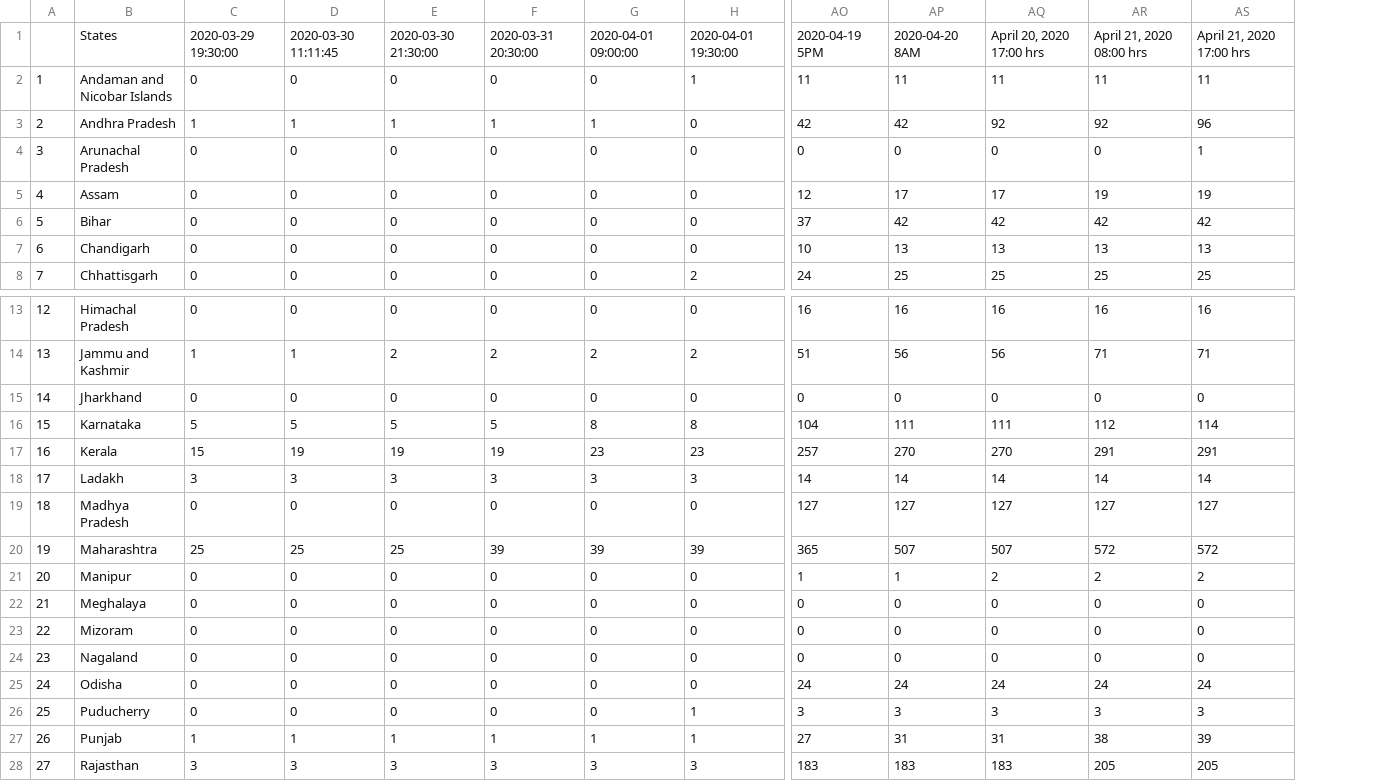
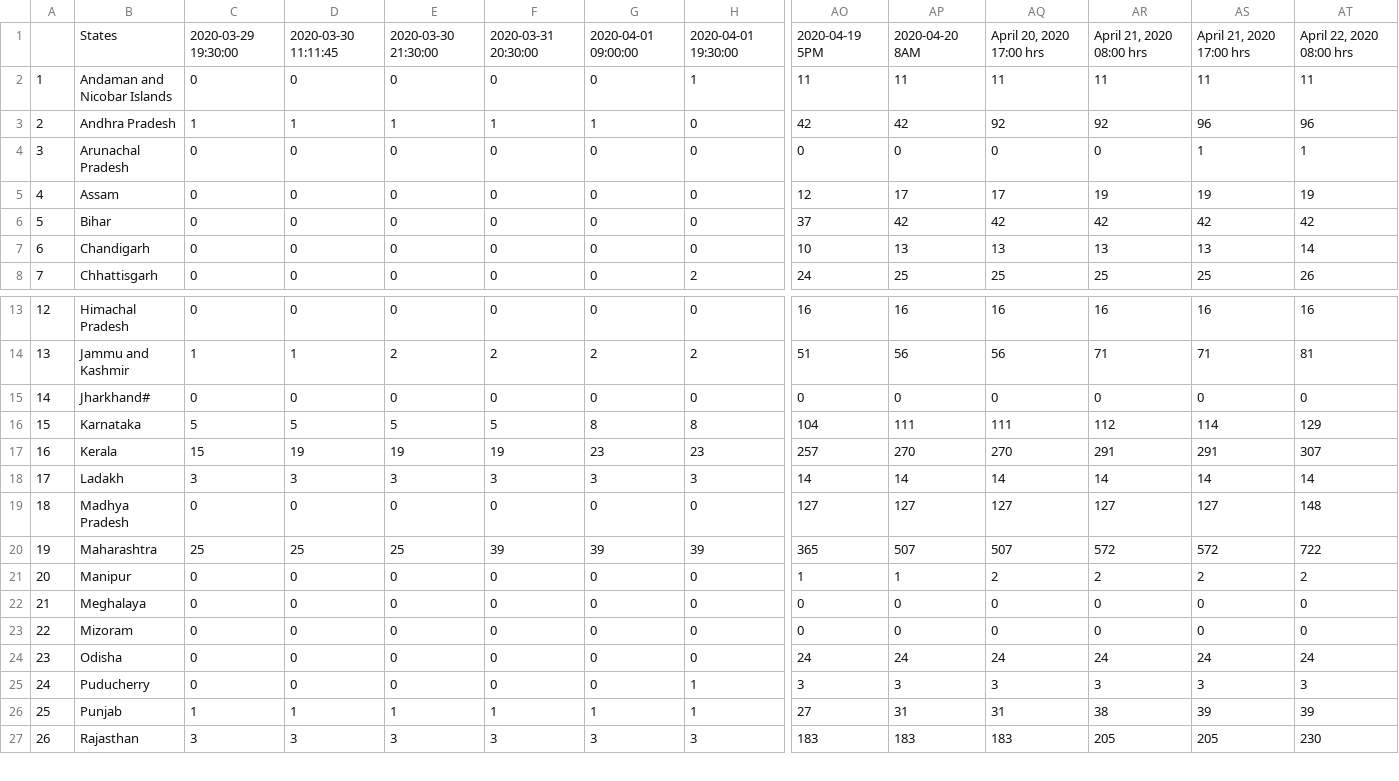
Before and after one commit to anmoledewan/CovidScrapper, a CSV file: CovidScrapper/india_recovered_covid.csv, drawn as a sheet; only a part is shown, gaps mark what is left out; removed rows and columns are numbered as before the commit, all else as after; rows hold the shown columns only; the diff names each change by its address in the sheet, - before the commit and + after, or states it on an @@ line.

```diff
--- a/CovidScrapper/india_recovered_covid.csv
+++ b/CovidScrapper/india_recovered_covid.csv
+column AT, rows 1-8: April 22, 2020 08:00 hrs | 11 | 96 | 1 | 19 | 42 | 14 | 26; rows 13-27: 16 | 81 | 0 | 129 | 307 | 14 | 148 | 722 | 2 | 0 | 0 | 24 | 3 | 39 | 230
-B15: Jharkhand
+B15: Jharkhand#
-row 24: 23 | Nagaland | 0 | 0 | 0 | 0 | 0 | 0 | 0 | 0 | 0 | 0 | 0
@@ column A renumbered from row 24 down @@
```
Also changed, not shown: CovidScrapper/india_confirmed_covid.csv, CovidScrapper/india_death_covid.csv, 2 other files.
